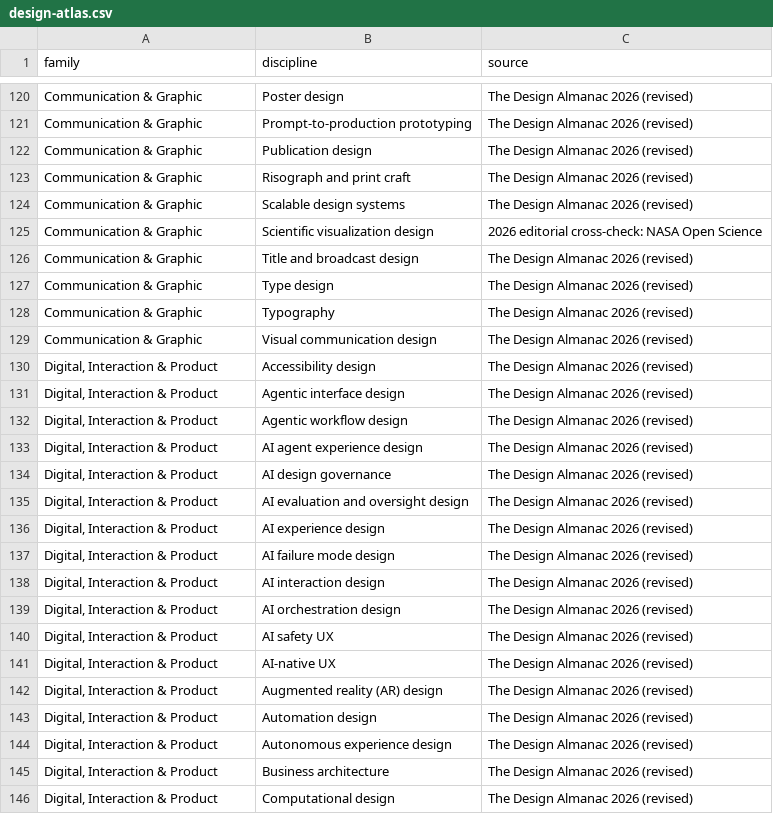
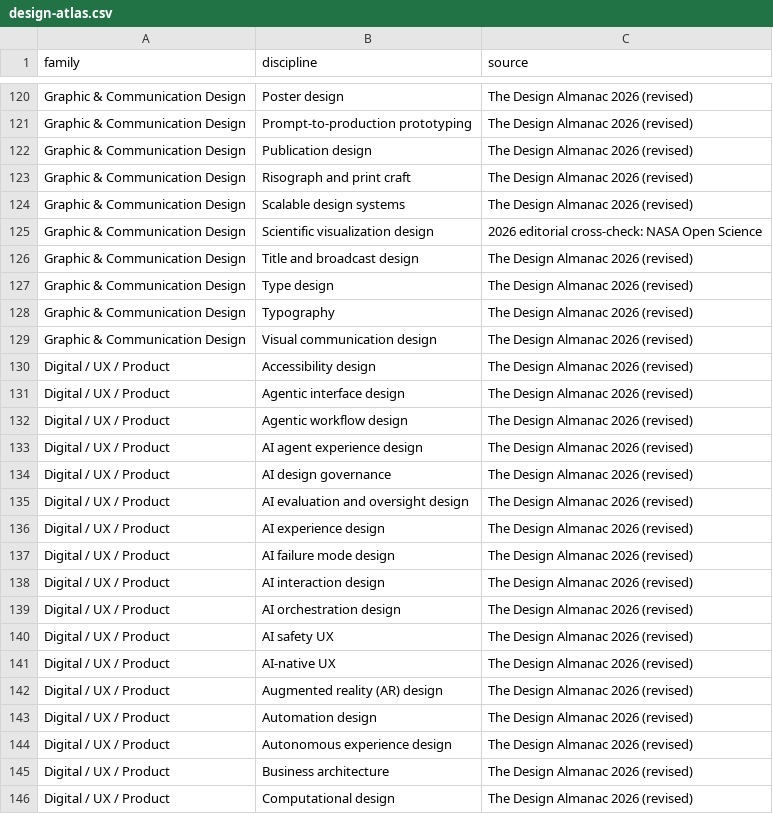
Before and after one commit to brandiejanow/design-reservoir, a CSV file: data/design-atlas.csv, drawn as a sheet; only a part is shown, gaps mark what is left out; the diff covers the shown part only; the diff names each change by its address in the sheet, - before the commit and + after, or states it on an @@ line.

Commit message:
Unify 365 Design Atlas discipline family tags with directory taxonomy

```diff
--- a/data/design-atlas.csv
+++ b/data/design-atlas.csv
-A120:A129 (family): Communication & Graphic
+A120:A129 (family): Graphic & Communication Design
-A130:A146 (family): Digital, Interaction & Product
+A130:A146 (family): Digital / UX / Product
```
Also changed, not shown: 162 edited cells elsewhere in this file.
